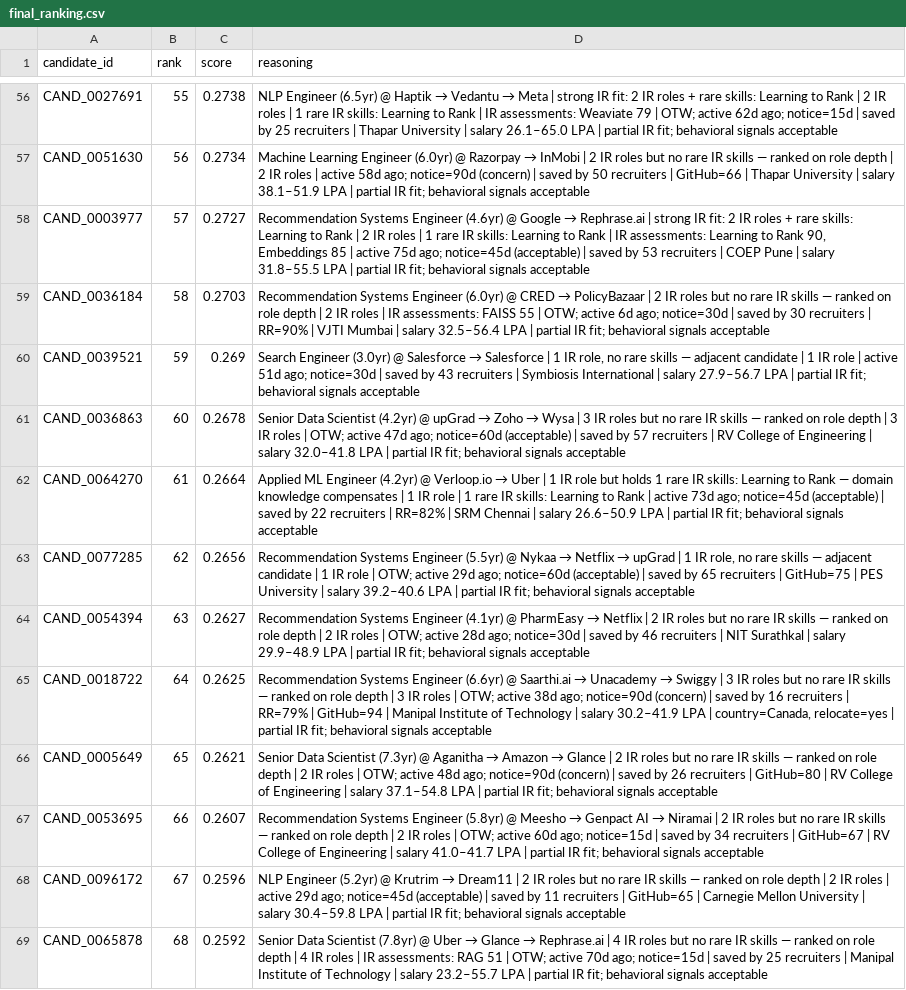
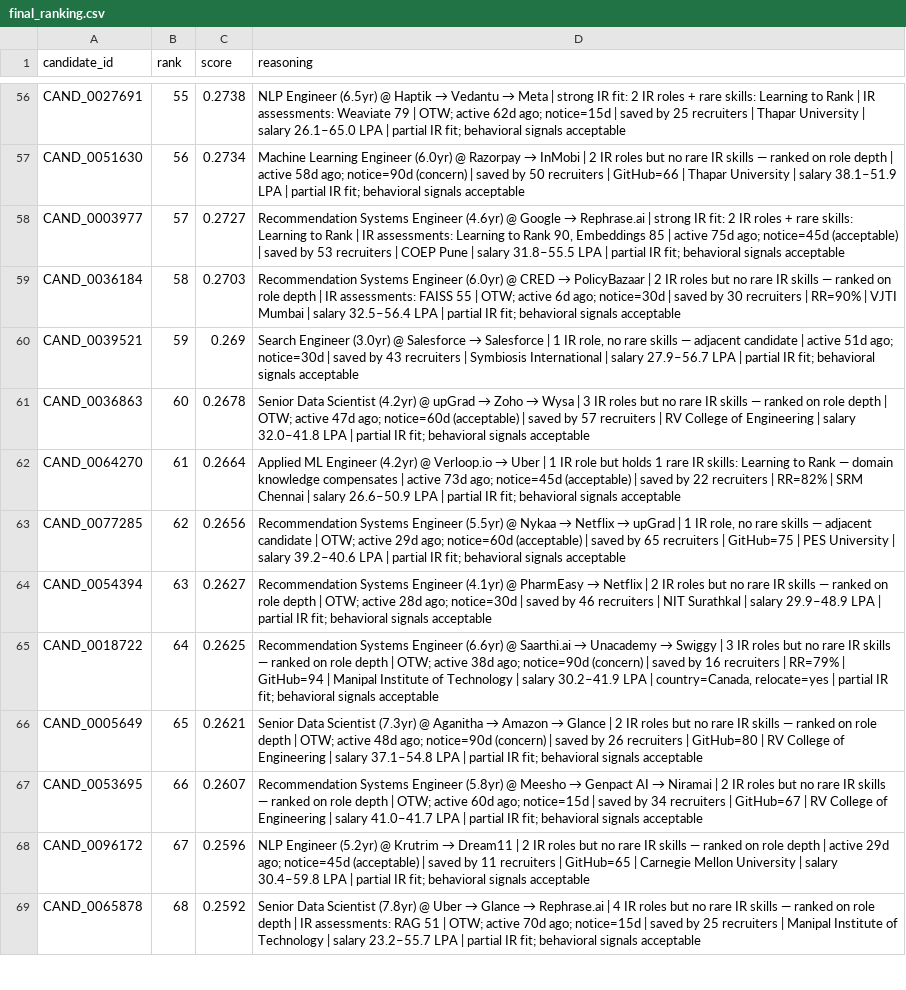
Before and after one commit to Aryanbhargava18/Recto, a CSV file: results/final_ranking.csv, drawn as a sheet; only a part is shown, gaps mark what is left out; the diff covers the shown part only; the diff names each change by its address in the sheet, - before the commit and + after, or states it on an @@ line.

Commit message:
fix: eliminate duplicate reasoning text in CSV output

```diff
--- a/results/final_ranking.csv
+++ b/results/final_ranking.csv
-D56 (reasoning): …Rank | 2 IR roles | 1 rare IR skills: Learning to Rank | IR assessments:…
+D56 (reasoning): …Rank | IR assessments:…
-D57 (reasoning): …depth | 2 IR roles | active 58d…
+D57 (reasoning): …depth | active 58d…
-D58 (reasoning): …Rank | 2 IR roles | 1 rare IR skills: Learning to Rank | IR assessments:…
+D58 (reasoning): …Rank | IR assessments:…
-D59 (reasoning): …depth | 2 IR roles | IR assessments:…
+D59 (reasoning): …depth | IR assessments:…
-D60 (reasoning): …candidate | 1 IR role | active 51d…
+D60 (reasoning): …candidate | active 51d…
-D61 (reasoning): …depth | 3 IR roles | OTW; active…
+D61 (reasoning): …depth | OTW; active…
-D62 (reasoning): …compensates | 1 IR role | 1 rare IR skills: Learning to Rank | active 73d…
+D62 (reasoning): …compensates | active 73d…
-D63 (reasoning): …candidate | 1 IR role | OTW; active…
+D63 (reasoning): …candidate | OTW; active…
-D64 (reasoning): …depth | 2 IR roles | OTW; active…
+D64 (reasoning): …depth | OTW; active…
-D65 (reasoning): …depth | 3 IR roles | OTW; active…
+D65 (reasoning): …depth | OTW; active…
-D66 (reasoning): …depth | 2 IR roles | OTW; active…
+D66 (reasoning): …depth | OTW; active…
-D67 (reasoning): …depth | 2 IR roles | OTW; active…
+D67 (reasoning): …depth | OTW; active…
-D68 (reasoning): …depth | 2 IR roles | active 29d…
+D68 (reasoning): …depth | active 29d…
-D69 (reasoning): …depth | 4 IR roles | IR assessments:…
+D69 (reasoning): …depth | IR assessments:…
```
Also changed, not shown: 86 edited cells elsewhere in this file, 1 other file.
